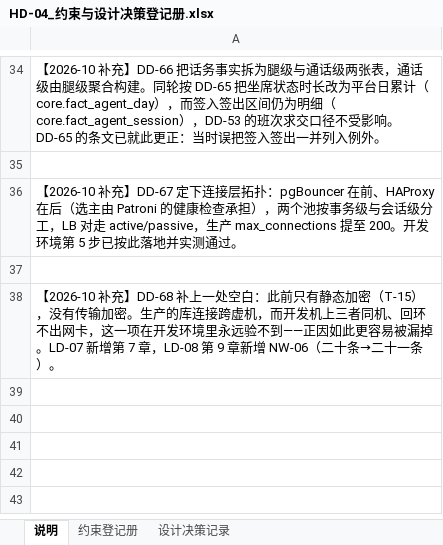
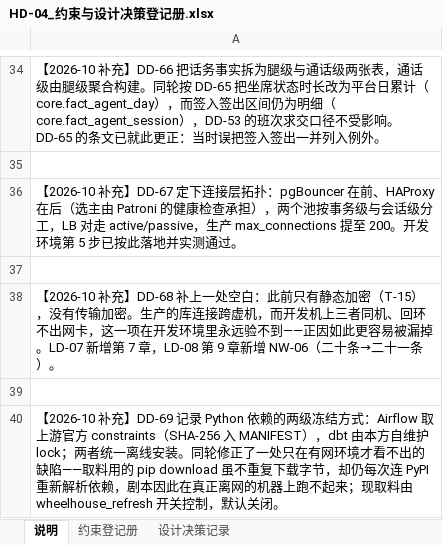
Before and after one commit to gavinc318-ctrl/nexora_bi, an Excel workbook: HD-04_约束与设计决策登记册.xlsx, sheet 说明, drawn as a sheet; only a part is shown, gaps mark what is left out; values as stored, in another font and other column widths than the file's, no borders; the diff names each change by its address in the sheet, - before the commit and + after, or states it on an @@ line.

```diff
--- a/HD-04_约束与设计决策登记册.xlsx (sheet 说明)
+++ b/HD-04_约束与设计决策登记册.xlsx (sheet 说明)
+row 39: (empty)
+row 40: 【2026-10 补充】DD-69 记录 Python 依赖的两级冻结方式：Airflow 取上游官方 constraints（SHA-256 入 MANIFEST），dbt 由本方自维护 lock；两者统一离线安装。同轮修正了一处只在有网环境才看不出的缺陷——取料用的 pip download 虽不重复下载字节，却仍每次连 PyPI 重新解析依赖，剧本因此在真正离网的机器上跑不起来；现取料由 wheelhouse_refresh 开关控制，默认关闭。
```
Also changed, not shown: sheet 设计决策记录.
